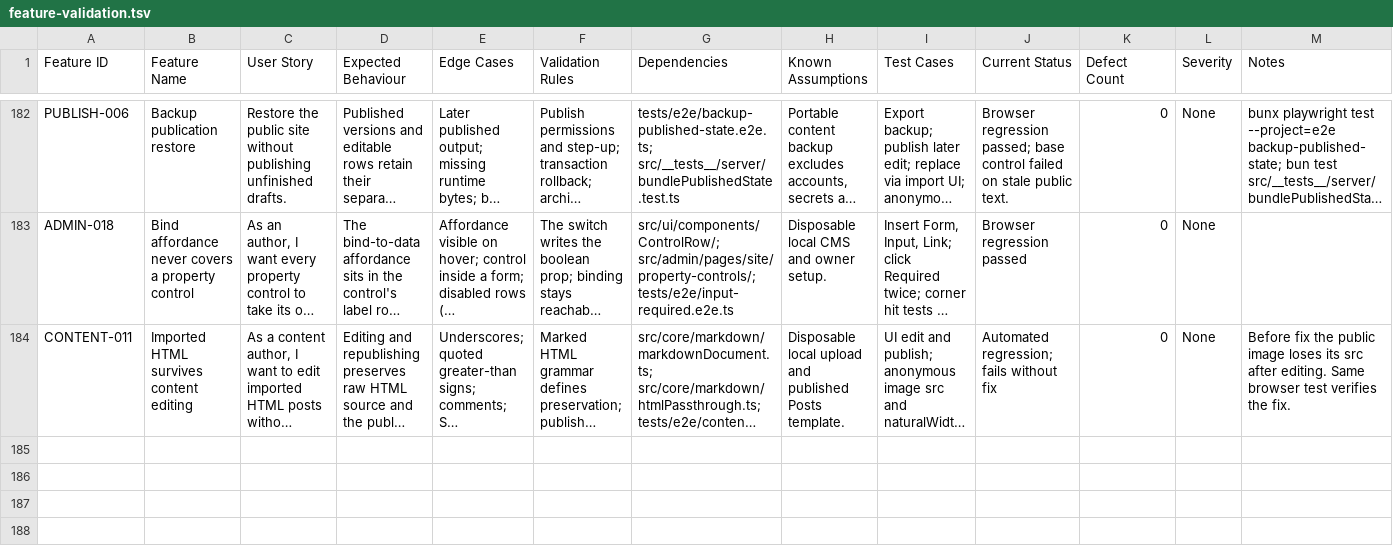
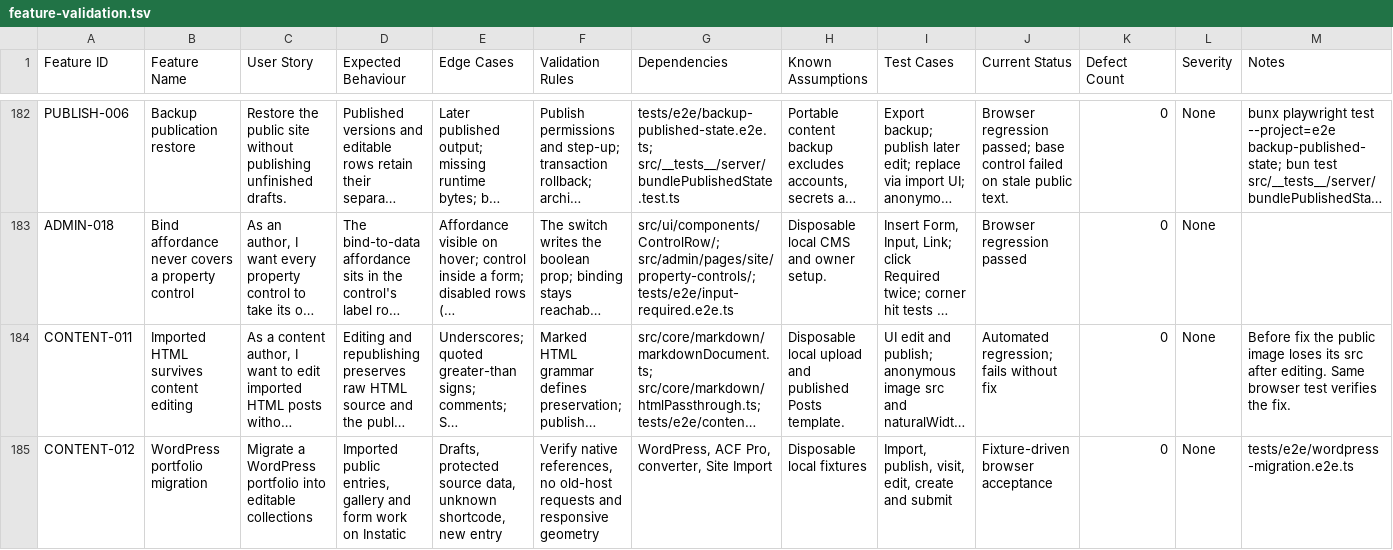
Before and after one commit to CoreBunch/Instatic, a TSV file: docs/e2e/feature-validation.tsv, drawn as a sheet; only a part is shown, gaps mark what is left out; long unchanged cells end in …; rows hold the shown columns only; the diff names each change by its address in the sheet, - before the commit and + after, or states it on an @@ line.

Commit message:
feat(import): migrate WordPress portfolios into editable sites

```diff
--- a/docs/e2e/feature-validation.tsv
+++ b/docs/e2e/feature-validation.tsv
+row 185: CONTENT-012 | WordPress portfolio migration | Migrate a WordPress portfolio into editable collections | Imported public entries, gallery and form work on Instatic | Drafts, protected source data, unknown shortcode, new entry | Verify native references, no old-host requests and responsive geometry | WordPress, ACF Pro, converter, Site Import | Disposable local fixtures | Import, publish, visit, edit, create and submit | Fixture-driven browser acceptance | 0 | None | tests/e2e/wordpress-migration.e2e.ts
```
Also changed, not shown: 23 other files.
